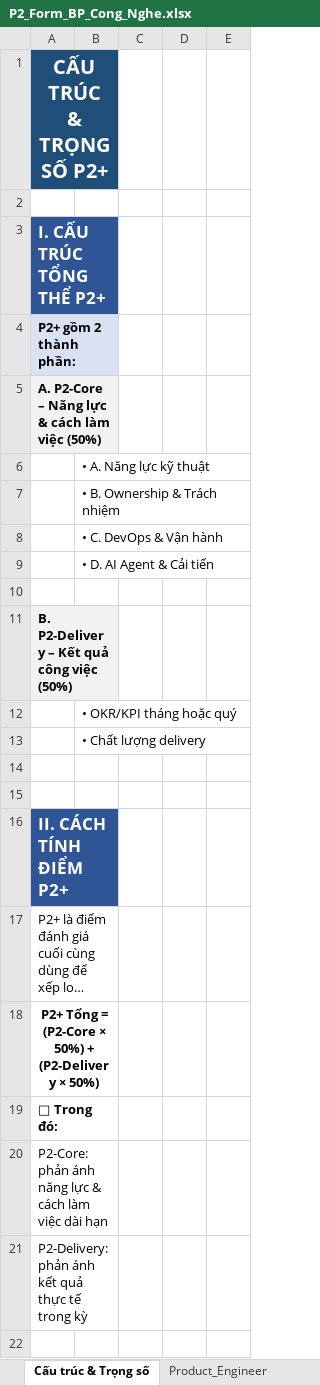
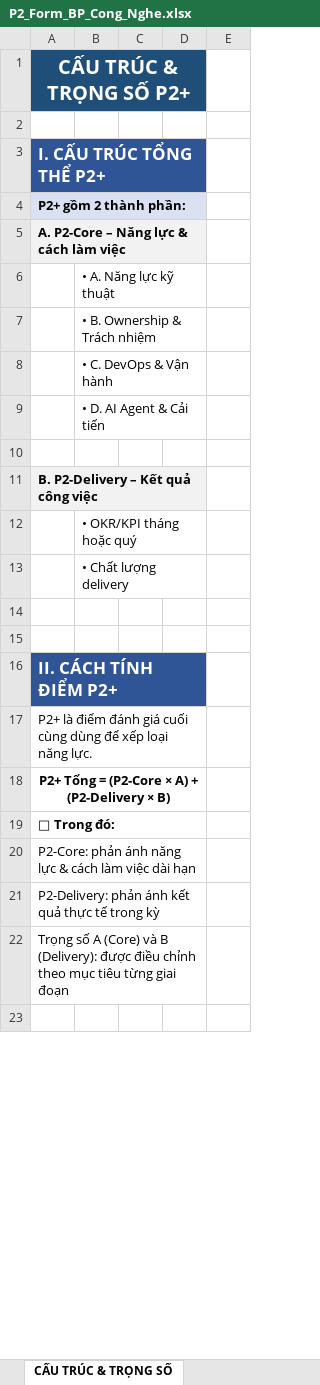
Before and after one commit to achoo254/project-management, an Excel workbook: P2_Form_BP_Cong_Nghe.xlsx, sheet CẤU TRÚC & TRỌNG SỐ, drawn as a sheet; only a part is shown; long unchanged cells end in …; values as stored, in another font and other column widths than the file's, no borders; removed rows and columns are numbered as before the commit, all else as after; the diff covers the shown part only; the diff names each change by its address in the sheet, - before the commit and + after, or states it on an @@ line.

```diff
--- a/P2_Form_BP_Cong_Nghe.xlsx (sheet CẤU TRÚC & TRỌNG SỐ)
+++ b/P2_Form_BP_Cong_Nghe.xlsx (sheet CẤU TRÚC & TRỌNG SỐ)
-sheet tab: Cấu trúc & Trọng số
+sheet tab: CẤU TRÚC & TRỌNG SỐ
-A1:B1 merged
+A1:D1 merged
-A3:B3 merged
+A3:D3 merged
-A4:B4 merged
+A4:D4 merged
-A5: A. P2-Core – Năng lực & cách làm việc (50%)
+A5: A. P2-Core – Năng lực & cách làm việc
-A5:B5 merged
+A5:D5 merged
+B6:D6 merged
+B7:D7 merged
+B8:D8 merged
+B9:D9 merged
-A11: B. P2-Delivery – Kết quả công việc (50%)
+A11: B. P2-Delivery – Kết quả công việc
-A11:B11 merged
+A11:D11 merged
+B12:D12 merged
+B13:D13 merged
-A16:B16 merged
+A16:D16 merged
-A17:B17 merged
+A17:D17 merged
-A18: …(P2-Core × 50%) + (P2-Delivery × 50%)
+A18: …(P2-Core × A) + (P2-Delivery × B)
-A18:B18 merged
+A18:D18 merged
-A19:B19 merged
+A19:D19 merged
-A20:B20 merged
+A20:D20 merged
-A21:B21 merged
+A21:D21 merged
+row 22: Trọng số A (Core) và B (Delivery): được điều chỉnh theo mục tiêu từng giai đoạn
```
Also changed, not shown: 23 added rows, 6 edited cells and merged cells elsewhere in this sheet, sheet MÔ TẢ - PHỤ LỤC, sheet ĐÁNH GIÁ HIỆU SUẤT P2, other sheet tabs, formulas that keep their value, hidden cells, 6 other files.
